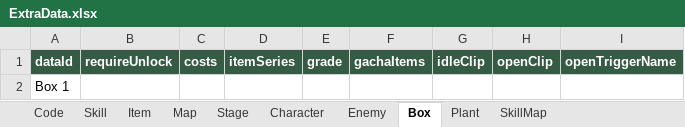
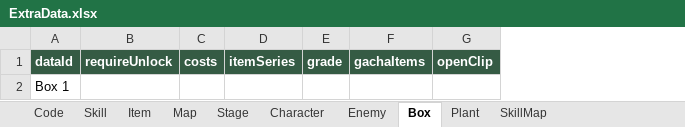
Before and after one commit to asdqwer132/Catnip-Guardians2, an Excel workbook: Assets/Data/Excel/ExtraData.xlsx, sheet Box, drawn as a sheet; values as stored, in another font and other column widths than the file's, no borders; the diff names each change by its address in the sheet, - before the commit and + after, or states it on an @@ line.

```diff
--- a/Assets/Data/Excel/ExtraData.xlsx (sheet Box)
+++ b/Assets/Data/Excel/ExtraData.xlsx (sheet Box)
-column G, row 1: idleClip
-column I, row 1: openTriggerName
```
Also changed, not shown: sheet Skill, sheet Code, Assets/Data/Excel/BasicDataDisplayerEnglish.xlsx, Assets/Data/Excel/BasicDataDisplayerKorean.xlsx, 17 other files.
